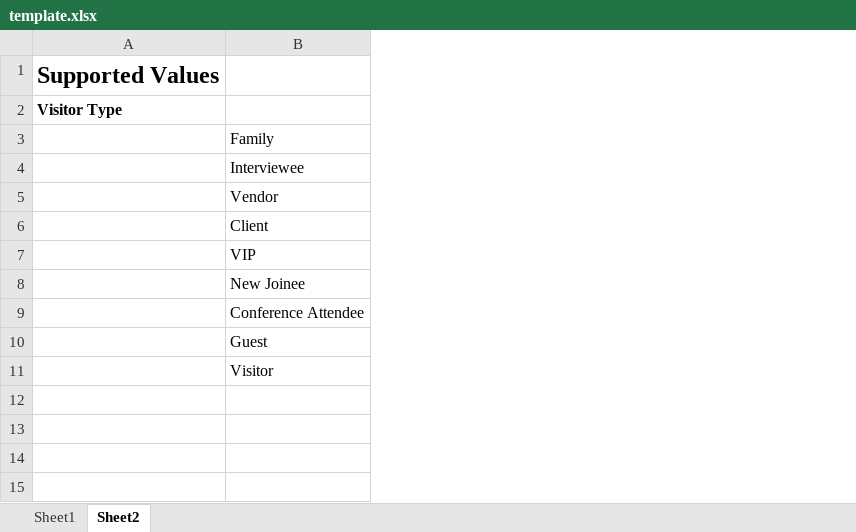
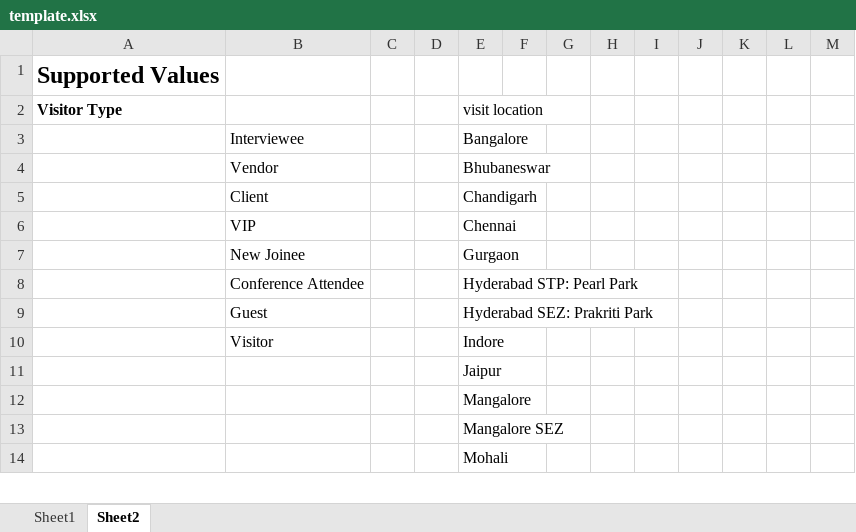
Before and after one commit to shivamsharma01/FreshVisitor, an Excel workbook: src/assets/template/template.xlsx, sheet Sheet2, drawn as a sheet; only a part is shown; values as stored, in another font and other column widths than the file's, no borders; removed rows and columns are numbered as before the commit, all else as after; the diff covers the shown part only; the diff names each change by its address in the sheet, - before the commit and + after, or states it on an @@ line.

Commit message:
template fields

```diff
--- a/src/assets/template/template.xlsx (sheet Sheet2)
+++ b/src/assets/template/template.xlsx (sheet Sheet2)
+column C, empty
+column D, empty
+column E (visit location), rows 3-14: Bangalore | Bhubaneswar | Chandigarh | Chennai | Gurgaon | Hyderabad STP: Pearl Park | Hyderabad SEZ: Prakriti Park | Indore | Jaipur | Mangalore | Mangalore SEZ | Mohali
+column F, empty
+column G, empty
+column H, empty
+column I, empty
+column J, empty
+column K, empty
+column L, empty
+column M, empty
-row 3:  | Family
```
Also changed, not shown: 19 added rows and 2 edited cells elsewhere in this sheet, sheet Sheet1, 1 other file.
